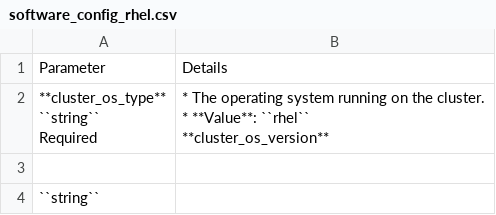
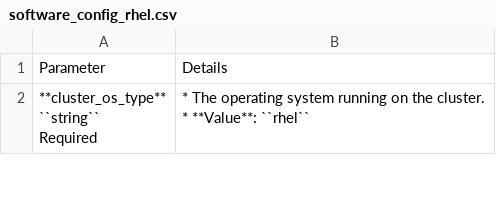
Before and after one commit to vasanthsathya/omnia, a CSV file: docs/source/Tables/software_config_rhel.csv, drawn as a sheet; only a part is shown; the diff covers the shown part only.

```diff
--- a/docs/source/Tables/software_config_rhel.csv
+++ b/docs/source/Tables/software_config_rhel.csv
@@ -1,10 +1,8 @@
 Parameter,Details
-"**cluster_os_type**
-
-``string``
-
-Required","* The operating system running on the cluster.
-* **Value**: ``rhel``
-"**cluster_os_version**
-
-``string``
+"**cluster_os_type**
+
+``string``
+
+Required","* The operating system running on the cluster.
+* **Value**: ``rhel``
+"
```
Also changed, not shown: 1 removed row and 2 edited cells elsewhere in this file, 6 other files.
